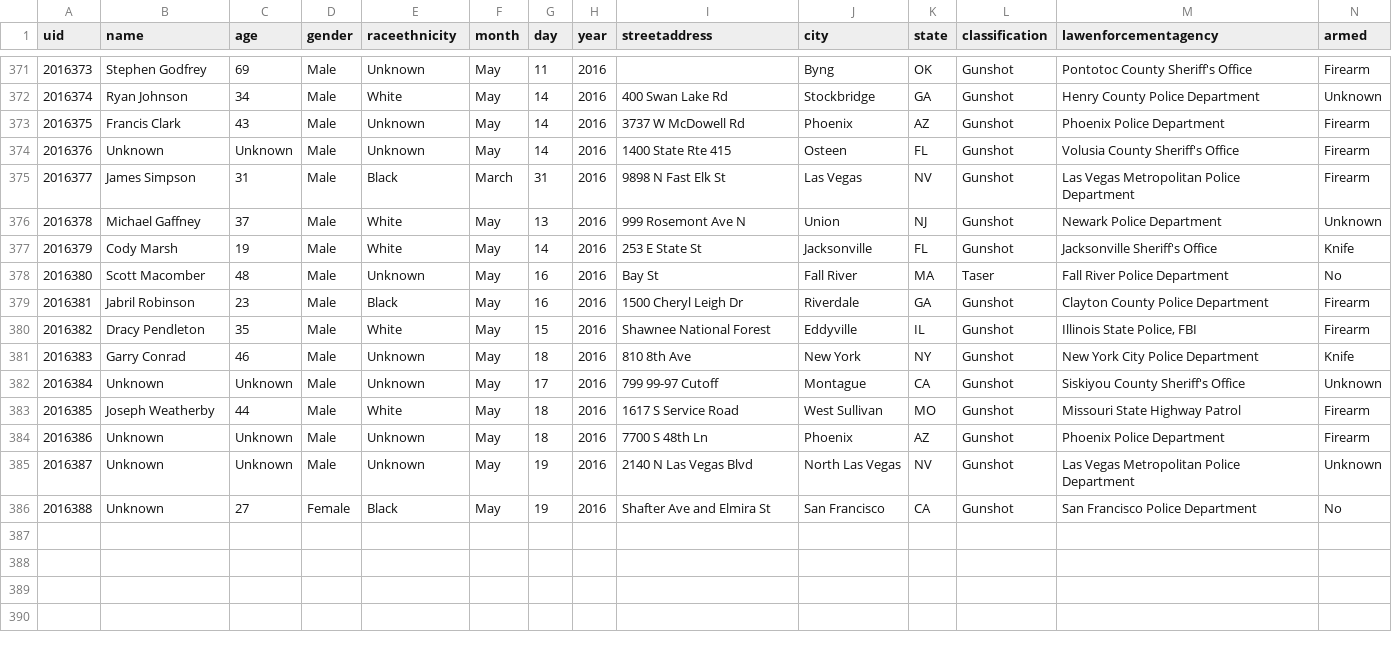
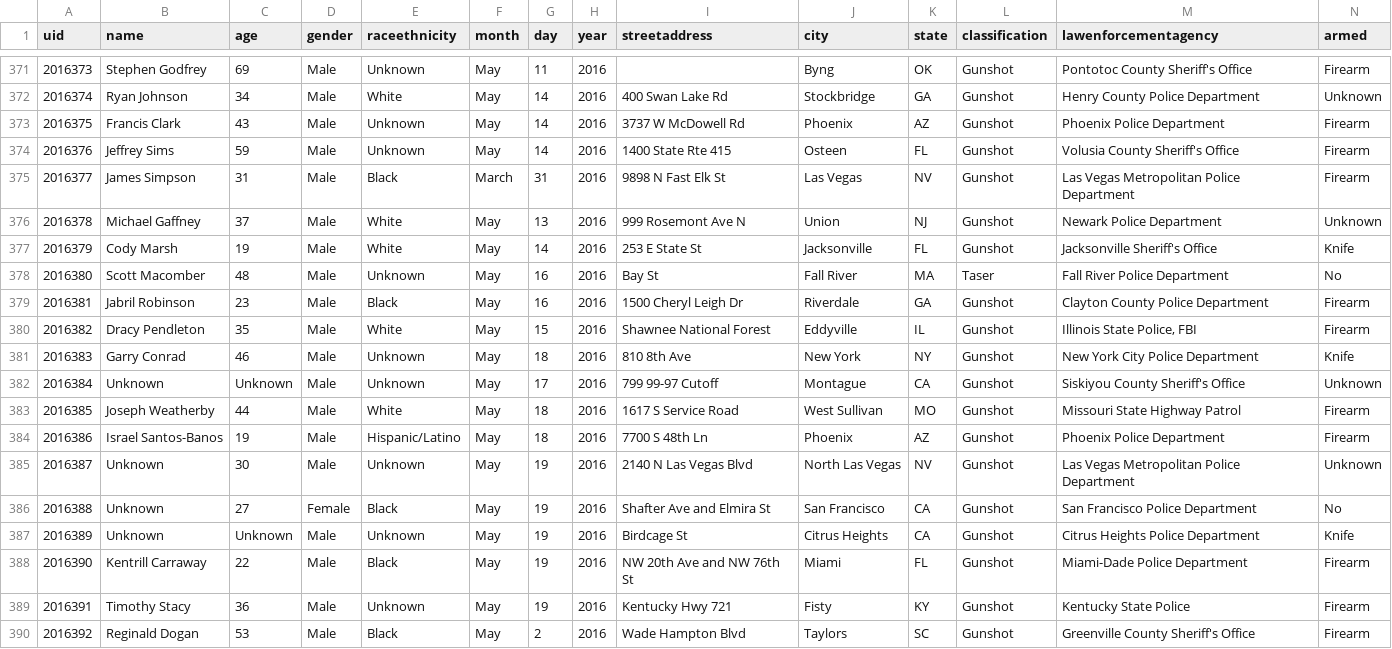
Before and after one commit to tigrevol8888/thecounted, a CSV file: data/the-counted-2016.csv, drawn as a sheet; only a part is shown, gaps mark what is left out.

Commit message:
Add Reginald Dogan and 3 others; update Jeffrey Sims and 2 others

```diff
--- a/data/the-counted-2016.csv
+++ b/data/the-counted-2016.csv
@@ -373,3 +373,3 @@ uid,name,age,gender,raceethnicity,month,day,year,streetaddress,city,state,classi
 "2016375","Francis Clark","43","Male","Unknown","May","14","2016","3737 W McDowell Rd","Phoenix","AZ","Gunshot","Phoenix Police Department","Firearm"
-"2016376","Unknown","Unknown","Male","Unknown","May","14","2016","1400 State Rte 415","Osteen","FL","Gunshot","Volusia County Sheriff's Office","Firearm"
+"2016376","Jeffrey Sims","59","Male","Unknown","May","14","2016","1400 State Rte 415","Osteen","FL","Gunshot","Volusia County Sheriff's Office","Firearm"
 "2016377","James Simpson","31","Male","Black","March","31","2016","9898 N Fast Elk St","Las Vegas","NV","Gunshot","Las Vegas Metropolitan Police Department","Firearm"
@@ -383,4 +383,8 @@ uid,name,age,gender,raceethnicity,month,day,year,streetaddress,city,state,classi
 "2016385","Joseph Weatherby","44","Male","White","May","18","2016","1617 S Service Road","West Sullivan","MO","Gunshot","Missouri State Highway Patrol","Firearm"
-"2016386","Unknown","Unknown","Male","Unknown","May","18","2016","7700 S 48th Ln","Phoenix","AZ","Gunshot","Phoenix Police Department","Firearm"
-"2016387","Unknown","Unknown","Male","Unknown","May","19","2016","2140 N Las Vegas Blvd","North Las Vegas","NV","Gunshot","Las Vegas Metropolitan Police Department","Unknown"
+"2016386","Israel Santos-Banos","19","Male","Hispanic/Latino","May","18","2016","7700 S 48th Ln","Phoenix","AZ","Gunshot","Phoenix Police Department","Firearm"
+"2016387","Unknown","30","Male","Unknown","May","19","2016","2140 N Las Vegas Blvd","North Las Vegas","NV","Gunshot","Las Vegas Metropolitan Police Department","Unknown"
 "2016388","Unknown","27","Female","Black","May","19","2016","Shafter Ave and Elmira St","San Francisco","CA","Gunshot","San Francisco Police Department","No"
+"2016389","Unknown","Unknown","Male","Unknown","May","19","2016","Birdcage St","Citrus Heights","CA","Gunshot","Citrus Heights Police Department","Knife"
+"2016390","Kentrill Carraway","22","Male","Black","May","19","2016","NW 20th Ave and NW 76th St","Miami","FL","Gunshot","Miami-Dade Police Department","Firearm"
+"2016391","Timothy Stacy","36","Male","Unknown","May","19","2016","Kentucky Hwy 721","Fisty","KY","Gunshot","Kentucky State Police","Firearm"
+"2016392","Reginald Dogan","53","Male","Black","May","2","2016","Wade Hampton Blvd","Taylors","SC","Gunshot","Greenville County Sheriff's Office","Firearm"
```
